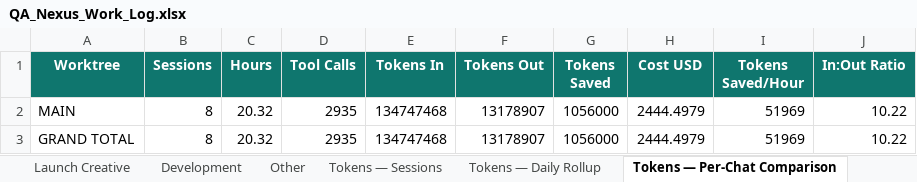
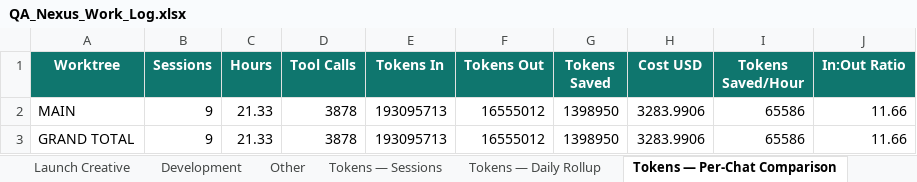
Before and after one commit to yogeshmohite-iksula/QA-Nexus, an Excel workbook: docs/observability/QA_Nexus_Work_Log.xlsx, sheet Tokens — Per-Chat Comparison, drawn as a sheet; values as stored, in another font and other column widths than the file's, no borders; the diff names each change by its address in the sheet, - before the commit and + after, or states it on an @@ line.

```diff
--- a/docs/observability/QA_Nexus_Work_Log.xlsx (sheet Tokens — Per-Chat Comparison)
+++ b/docs/observability/QA_Nexus_Work_Log.xlsx (sheet Tokens — Per-Chat Comparison)
-B2:B3 (Sessions): 8
+B2:B3 (Sessions): 9
-C2:C3 (Hours): 20.32
+C2:C3 (Hours): 21.33
-D2:D3 (Tool Calls): 2935
+D2:D3 (Tool Calls): 3878
-E2:E3 (Tokens In): 134747468
+E2:E3 (Tokens In): 193095713
-F2:F3 (Tokens Out): 13178907
+F2:F3 (Tokens Out): 16555012
-G2:G3 (Tokens Saved): 1056000
+G2:G3 (Tokens Saved): 1398950
-H2:H3 (Cost USD): 2444.4979
+H2:H3 (Cost USD): 3283.9906
-I2:I3 (Tokens Saved/Hour): 51969
+I2:I3 (Tokens Saved/Hour): 65586
-J2:J3 (In:Out Ratio): 10.22
+J2:J3 (In:Out Ratio): 11.66
```
Also changed, not shown: sheet Tokens — Sessions, sheet Tokens — Daily Rollup, sheet All Sessions, sheet Development, 1 other file.
